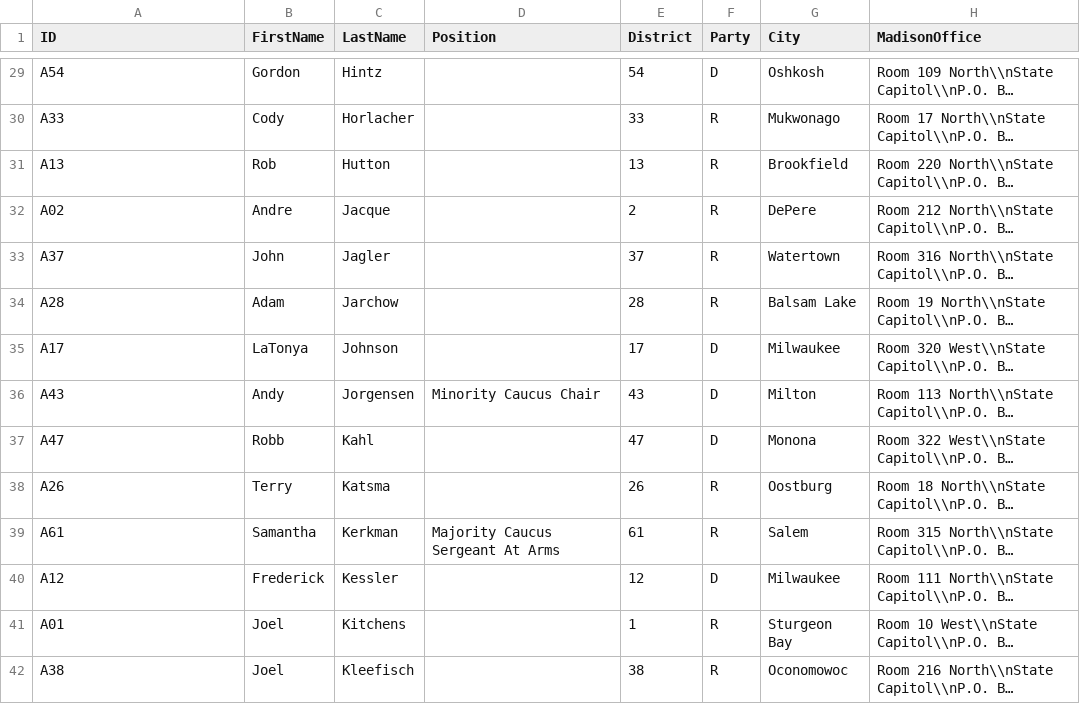
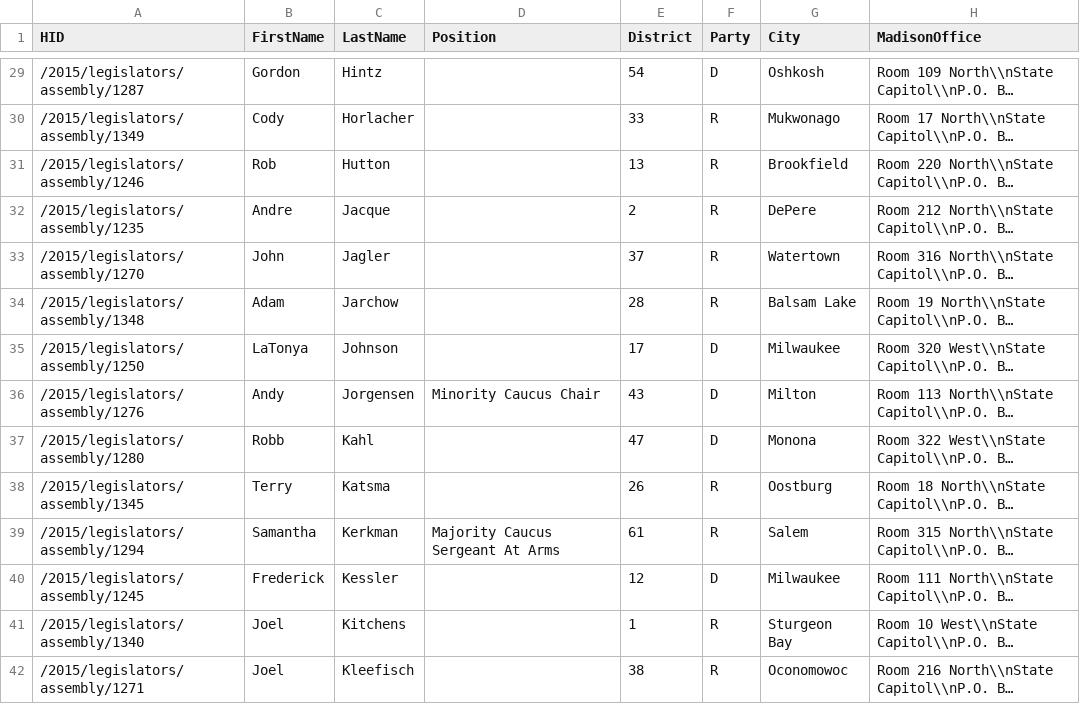
Before and after one commit to ehacinom/jam4changedata, a CSV file: assembly.csv, drawn as a sheet; only a part is shown, gaps mark what is left out; long unchanged cells end in …; the diff covers the shown part only; the diff names each change by its address in the sheet, - before the commit and + after, or states it on an @@ line.

```diff
--- a/assembly.csv
+++ b/assembly.csv
-A1: ID
+A1: HID
-A29 (HID): A54
+A29 (HID): /2015/legislators/assembly/1287
-A30 (HID): A33
+A30 (HID): /2015/legislators/assembly/1349
-A31 (HID): A13
+A31 (HID): /2015/legislators/assembly/1246
-A32 (HID): A02
+A32 (HID): /2015/legislators/assembly/1235
-A33 (HID): A37
+A33 (HID): /2015/legislators/assembly/1270
-A34 (HID): A28
+A34 (HID): /2015/legislators/assembly/1348
-A35 (HID): A17
+A35 (HID): /2015/legislators/assembly/1250
-A36 (HID): A43
+A36 (HID): /2015/legislators/assembly/1276
-A37 (HID): A47
+A37 (HID): /2015/legislators/assembly/1280
-A38 (HID): A26
+A38 (HID): /2015/legislators/assembly/1345
-A39 (HID): A61
+A39 (HID): /2015/legislators/assembly/1294
-A40 (HID): A12
+A40 (HID): /2015/legislators/assembly/1245
-A41 (HID): A01
+A41 (HID): /2015/legislators/assembly/1340
-A42 (HID): A38
+A42 (HID): /2015/legislators/assembly/1271
```
Also changed, not shown: 85 edited cells elsewhere in this file, senate.csv, 2 other files.
